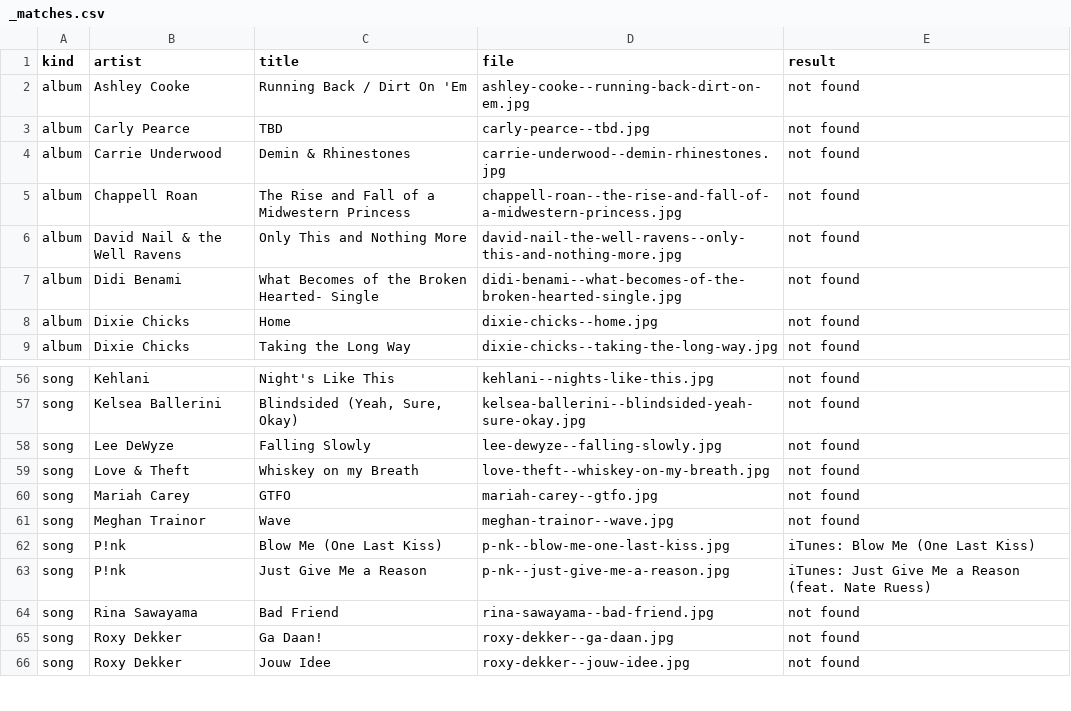
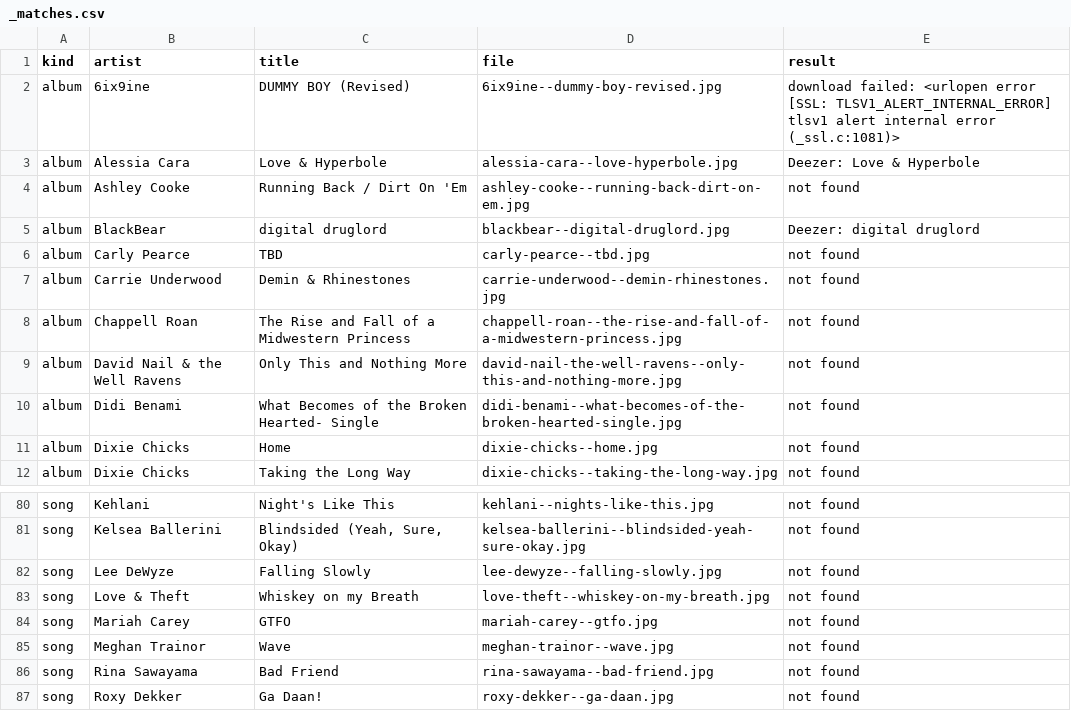
Before and after one commit to will-heikes/Willboard.com, a CSV file: images/covers/_matches.csv, drawn as a sheet; only a part is shown, gaps mark what is left out; the shorter side is filled out with more unchanged rows; the diff covers the shown part only.

```diff
--- a/images/covers/_matches.csv
+++ b/images/covers/_matches.csv
@@ -1,3 +1,6 @@
 kind,artist,title,file,result
+album,6ix9ine,DUMMY BOY (Revised),6ix9ine--dummy-boy-revised.jpg,download failed: <urlopen error [SSL: TLSV1_ALERT_INTERNAL_ERROR] tlsv1 alert internal error (_ssl.c:1081)>
+album,Alessia Cara,Love & Hyperbole,alessia-cara--love-hyperbole.jpg,Deezer: Love & Hyperbole
 album,Ashley Cooke,Running Back / Dirt On 'Em,ashley-cooke--running-back-dirt-on-em.jpg,not found
+album,BlackBear,digital druglord,blackbear--digital-druglord.jpg,Deezer: digital druglord
 album,Carly Pearce,TBD,carly-pearce--tbd.jpg,not found
@@ -61,4 +85,2 @@ song,Mariah Carey,GTFO,mariah-carey--gtfo.jpg,not found
 song,Meghan Trainor,Wave,meghan-trainor--wave.jpg,not found
-song,P!nk,Blow Me (One Last Kiss),p-nk--blow-me-one-last-kiss.jpg,iTunes: Blow Me (One Last Kiss)
-song,P!nk,Just Give Me a Reason,p-nk--just-give-me-a-reason.jpg,iTunes: Just Give Me a Reason (feat. Nate Ruess)
 song,Rina Sawayama,Bad Friend,rina-sawayama--bad-friend.jpg,not found
```
Also changed, not shown: 21 added rows elsewhere in this file, 20 other files.
